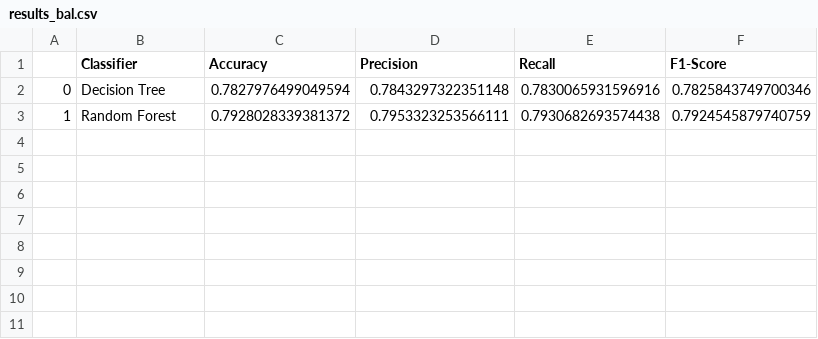
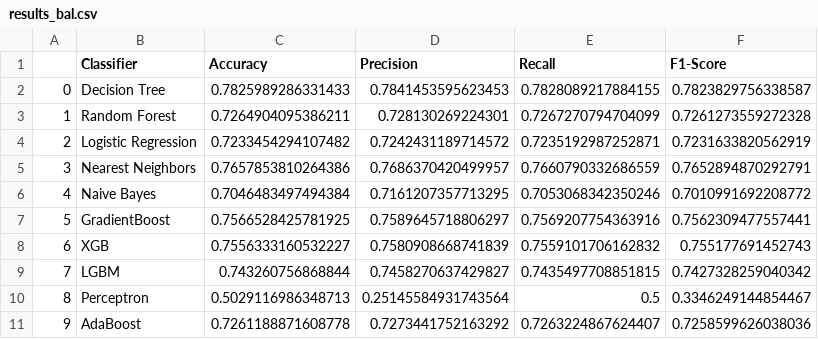
Before and after one commit to benix93/Diabete, a CSV file: results_bal.csv, drawn as a sheet.

```diff
--- a/results_bal.csv
+++ b/results_bal.csv
@@ -1,3 +1,11 @@
 ,Classifier,Accuracy,Precision,Recall,F1-Score
-0,Decision Tree,0.7827976499049594,0.7843297322351148,0.7830065931596916,0.7825843749700346
-1,Random Forest,0.7928028339381372,0.7953323253566111,0.7930682693574438,0.7924545879740759
+0,Decision Tree,0.7825989286331433,0.7841453595623453,0.7828089217884155,0.7823829756338587
+1,Random Forest,0.7264904095386211,0.728130269224301,0.7267270794704099,0.7261273559272328
+2,Logistic Regression,0.7233454294107482,0.7242431189714572,0.7235192987252871,0.7231633820562919
+3,Nearest Neighbors,0.7657853810264386,0.7686370420499957,0.7660790332686559,0.7652894870292791
+4,Naive Bayes,0.7046483497494384,0.7161207357713295,0.7053068342350246,0.7010991692208772
+5,GradientBoost,0.7566528425781925,0.7589645718806297,0.7569207754363916,0.7562309477557441
+6,XGB,0.7556333160532227,0.7580908668741839,0.7559101706162832,0.755177691452743
+7,LGBM,0.743260756868844,0.7458270637429827,0.7435497708851815,0.7427328259040342
+8,Perceptron,0.5029116986348713,0.25145584931743564,0.5,0.3346249144854467
+9,AdaBoost,0.7261188871608778,0.7273441752163292,0.7263224867624407,0.7258599626038036
```
Also changed, not shown: 2 other files.
